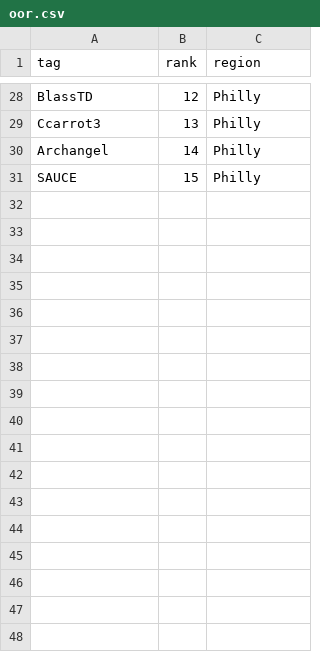
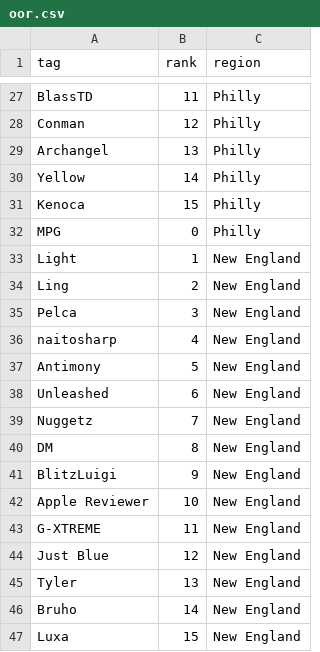
Before and after one commit to MattAngelakos/startgg-results-compiler, a CSV file: oor.csv, drawn as a sheet; only a part is shown, gaps mark what is left out; removed rows and columns are numbered as before the commit, all else as after; the diff covers the shown part only; the diff names each change by its address in the sheet, - before the commit and + after, or states it on an @@ line.

```diff
--- a/oor.csv
+++ b/oor.csv
-B27 (rank): 12
+B27 (rank): 11
-row 29: Ccarrot3 | 13 | Philly
+row 28: Conman | 12 | Philly
-B29 (rank): 14
+B29 (rank): 13
+row 30: Yellow | 14 | Philly
-A31 (tag): SAUCE
+A31 (tag): Kenoca
+row 32: MPG | 0 | Philly
+row 33: Light | 1 | New England
+row 34: Ling | 2 | New England
+row 35: Pelca | 3 | New England
+row 36: naitosharp | 4 | New England
+row 37: Antimony | 5 | New England
+row 38: Unleashed | 6 | New England
+row 39: Nuggetz | 7 | New England
+row 40: DM | 8 | New England
+row 41: BlitzLuigi | 9 | New England
+row 42: Apple Reviewer | 10 | New England
+row 43: G-XTREME | 11 | New England
+row 44: Just Blue | 12 | New England
+row 45: Tyler | 13 | New England
+row 46: Bruho | 14 | New England
+row 47: Luxa | 15 | New England
```
Also changed, not shown: 10 added rows, 11 removed rows and 13 edited cells elsewhere in this file, bad_tournaments.csv, 5 other files.
